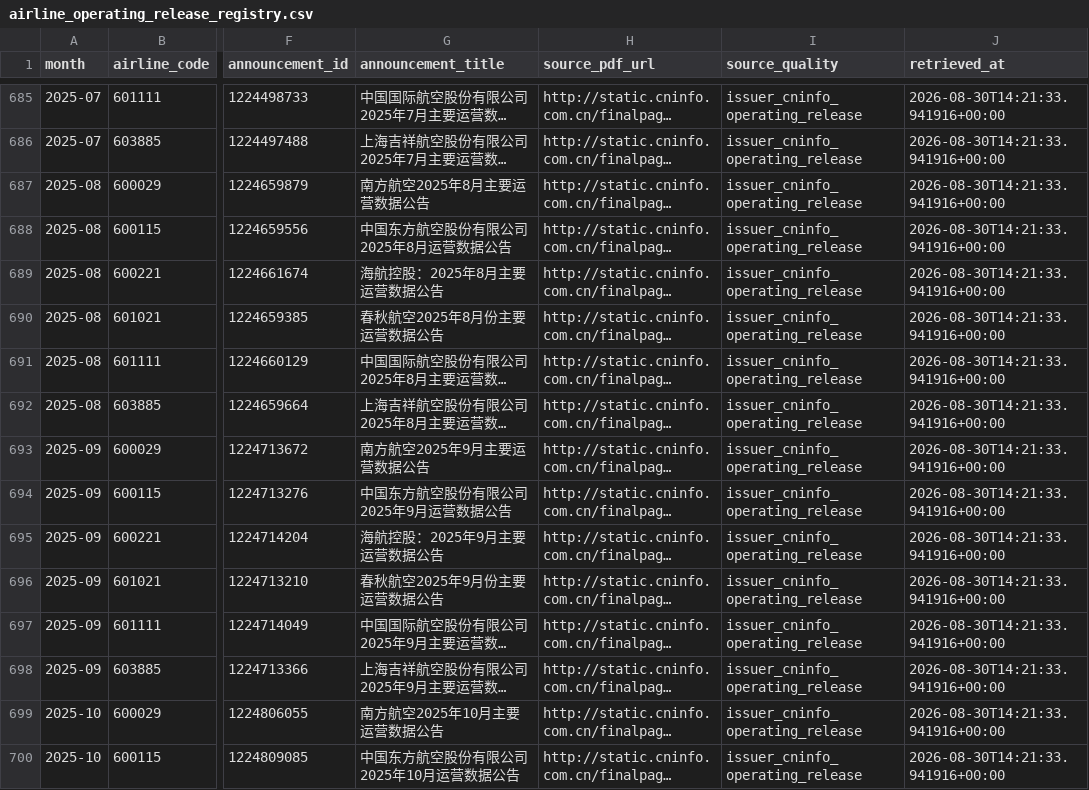
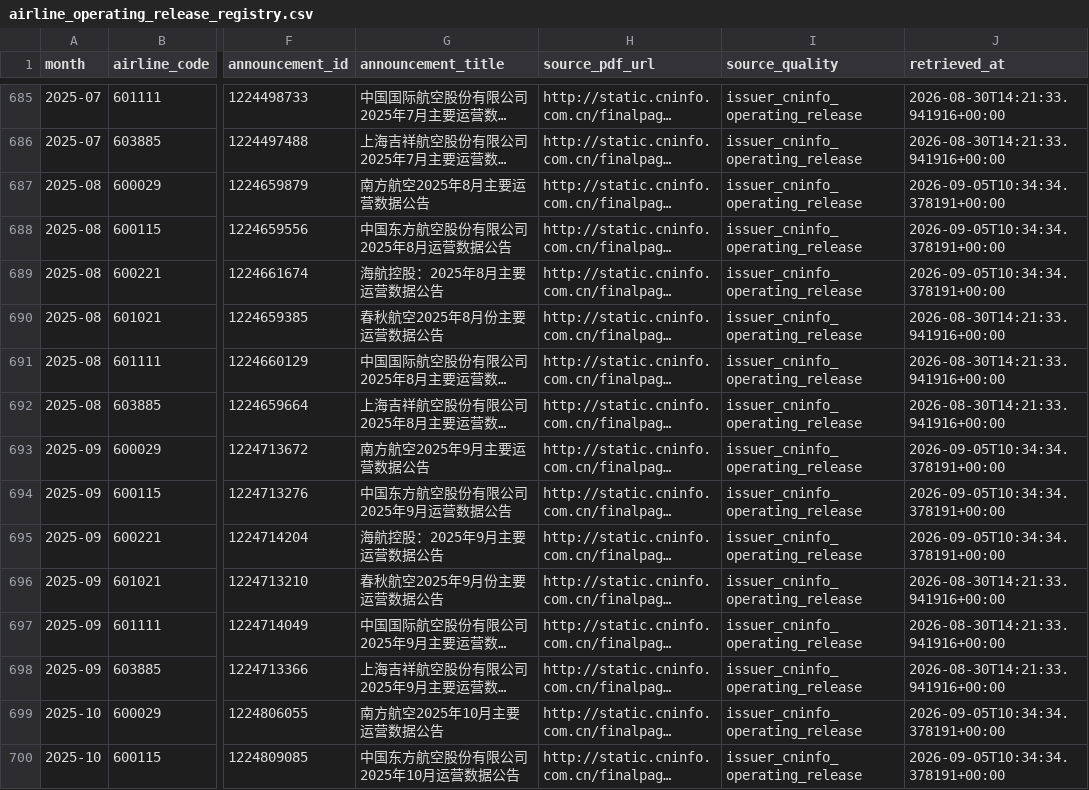
Before and after one commit to Henrywzh/alternative-data, a CSV file: data/normalized/hk_transport/airline_operating_release_registry.csv, drawn as a sheet; only a part is shown, gaps mark what is left out; long unchanged cells end in …; the diff covers the shown part only; the diff names each change by its address in the sheet, - before the commit and + after, or states it on an @@ line.

```diff
--- a/data/normalized/hk_transport/airline_operating_release_registry.csv
+++ b/data/normalized/hk_transport/airline_operating_release_registry.csv
-J687:J689 (retrieved_at): 2026-08-30T14:21:33.941916+00:00
+J687:J689 (retrieved_at): 2026-09-05T10:34:34.378191+00:00
-J693:J695 (retrieved_at): 2026-08-30T14:21:33.941916+00:00
+J693:J695 (retrieved_at): 2026-09-05T10:34:34.378191+00:00
-J699:J700 (retrieved_at): 2026-08-30T14:21:33.941916+00:00
+J699:J700 (retrieved_at): 2026-09-05T10:34:34.378191+00:00
```
Also changed, not shown: 28 edited cells elsewhere in this file, 15 other files.
